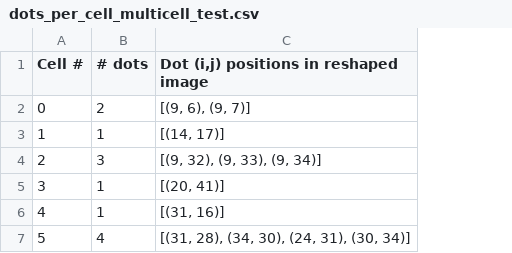
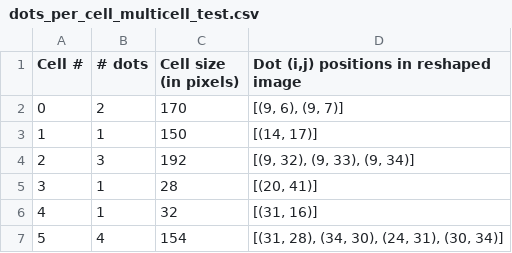
Before and after one commit to Sreevatsa03/FISH-Image-Analysis, a CSV file: analysis_output/dots_per_cell_multicell_test.csv, drawn as a sheet; the diff names each change by its address in the sheet, - before the commit and + after, or states it on an @@ line.

Commit message:
paint alg.: added cell size to csv output

```diff
--- a/analysis_output/dots_per_cell_multicell_test.csv
+++ b/analysis_output/dots_per_cell_multicell_test.csv
+column C (Cell size (in pixels)), rows 2-7: 170 | 150 | 192 | 28 | 32 | 154
```
Also changed, not shown: 1 other file.
